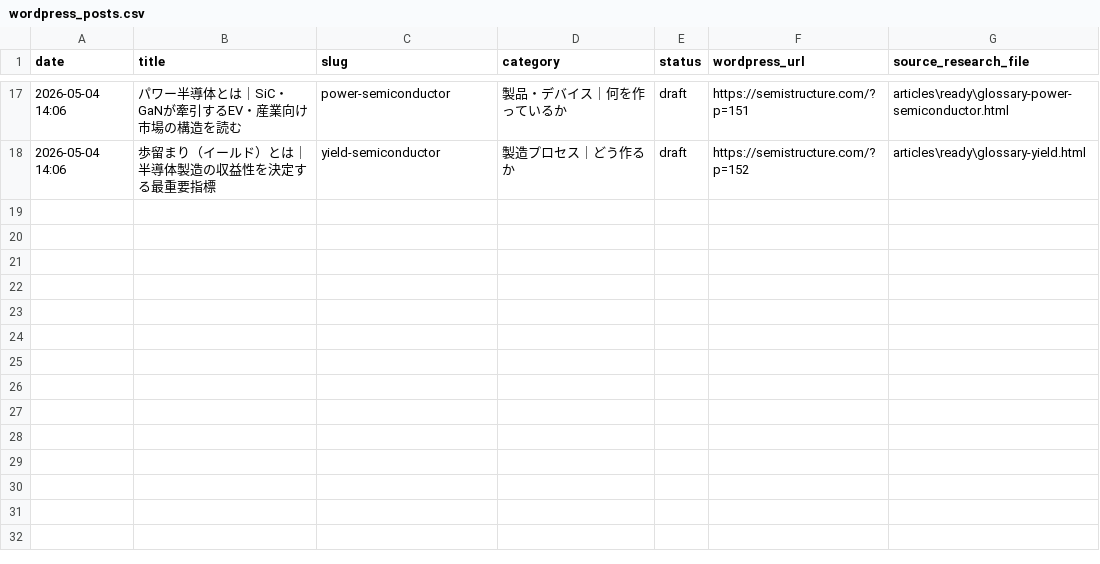
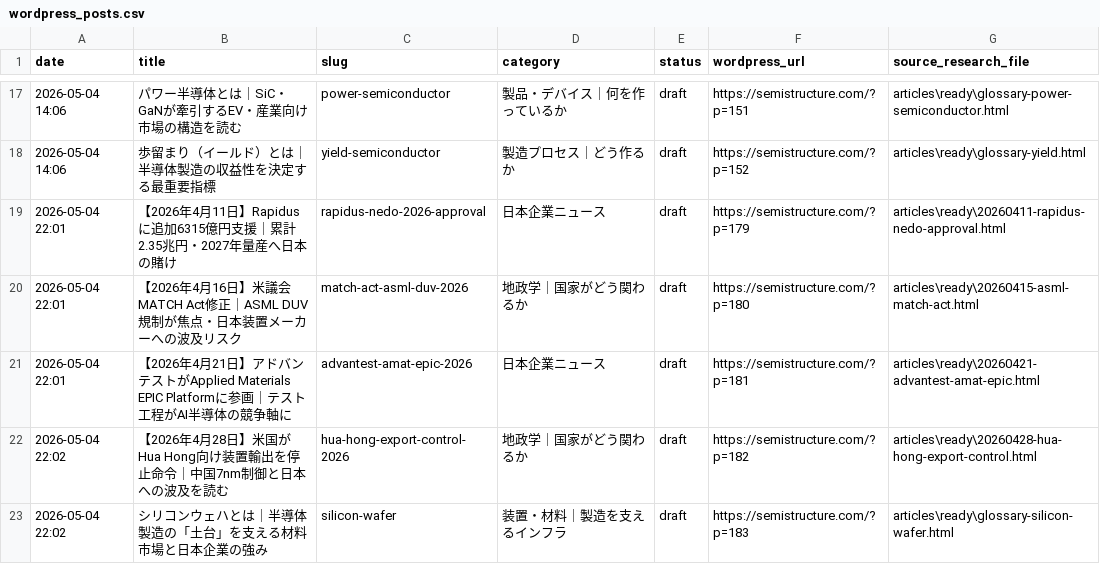
Before and after one commit to masanoritakano2012/semistructure, a CSV file: logs/wordpress_posts.csv, drawn as a sheet; only a part is shown, gaps mark what is left out; the diff names each change by its address in the sheet, - before the commit and + after, or states it on an @@ line.

```diff
--- a/logs/wordpress_posts.csv
+++ b/logs/wordpress_posts.csv
+row 19: 2026-05-04 22:01 | 【2026年4月11日】Rapidusに追加6315億円支援｜累計2.35兆円・2027年量産へ日本の賭け | rapidus-nedo-2026-approval | 日本企業ニュース | draft | https://semistructure.com/?p=179 | articles\ready\20260411-rapidus-nedo-approval.html
+row 20: 2026-05-04 22:01 | 【2026年4月16日】米議会MATCH Act修正｜ASML DUV規制が焦点・日本装置メーカーへの波及リスク | match-act-asml-duv-2026 | 地政学｜国家がどう関わるか | draft | https://semistructure.com/?p=180 | articles\ready\20260415-asml-match-act.html
+row 21: 2026-05-04 22:01 | 【2026年4月21日】アドバンテストがApplied Materials EPIC Platformに参画｜テスト工程がAI半導体の競争軸に | advantest-amat-epic-2026 | 日本企業ニュース | draft | https://semistructure.com/?p=181 | articles\ready\20260421-advantest-amat-epic.html
+row 22: 2026-05-04 22:02 | 【2026年4月28日】米国がHua Hong向け装置輸出を停止命令｜中国7nm制御と日本への波及を読む | hua-hong-export-control-2026 | 地政学｜国家がどう関わるか | draft | https://semistructure.com/?p=182 | articles\ready\20260428-hua-hong-export-control.html
+row 23: 2026-05-04 22:02 | シリコンウェハとは｜半導体製造の「土台」を支える材料市場と日本企業の強み | silicon-wafer | 装置・材料｜製造を支えるインフラ | draft | https://semistructure.com/?p=183 | articles\ready\glossary-silicon-wafer.html
```
Also changed, not shown: 6 other files.
